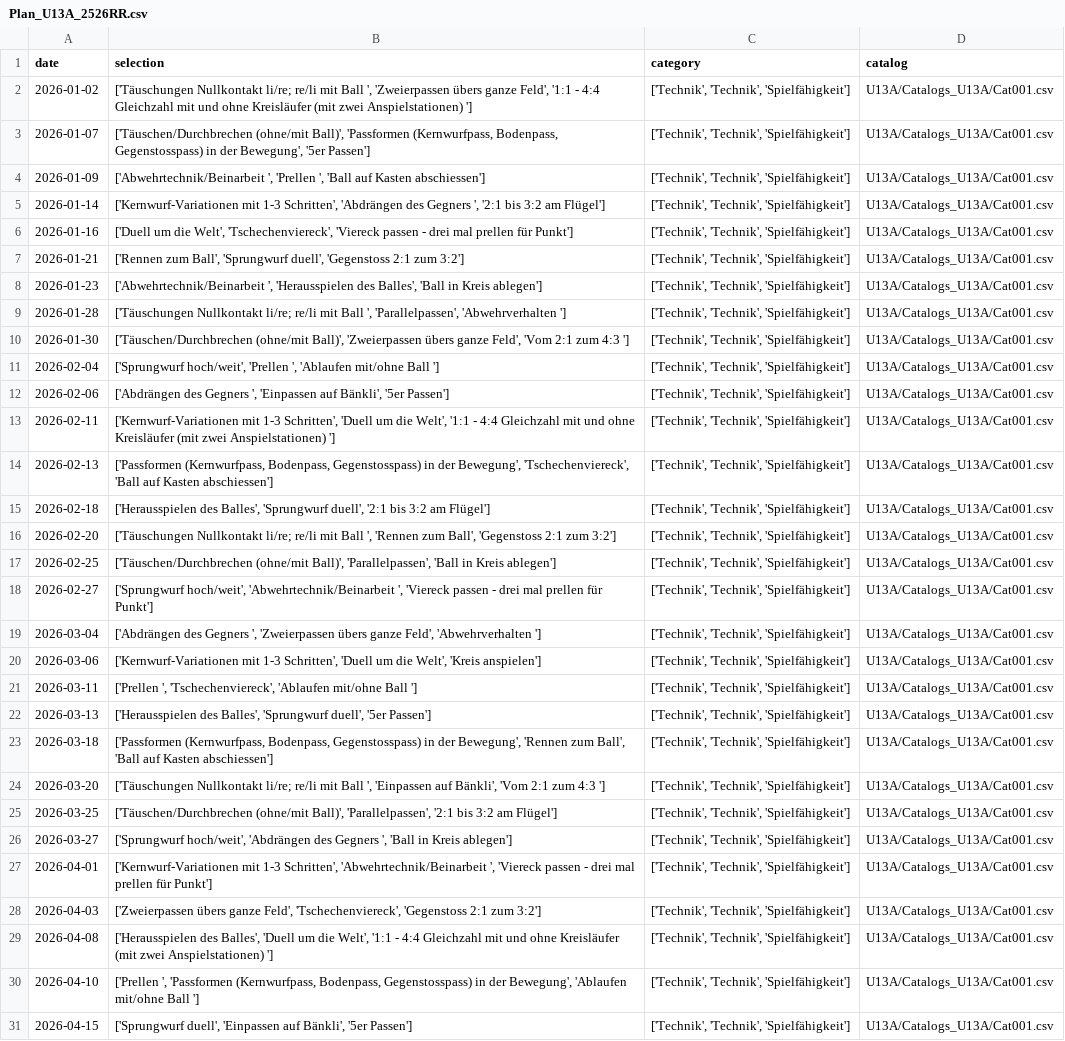
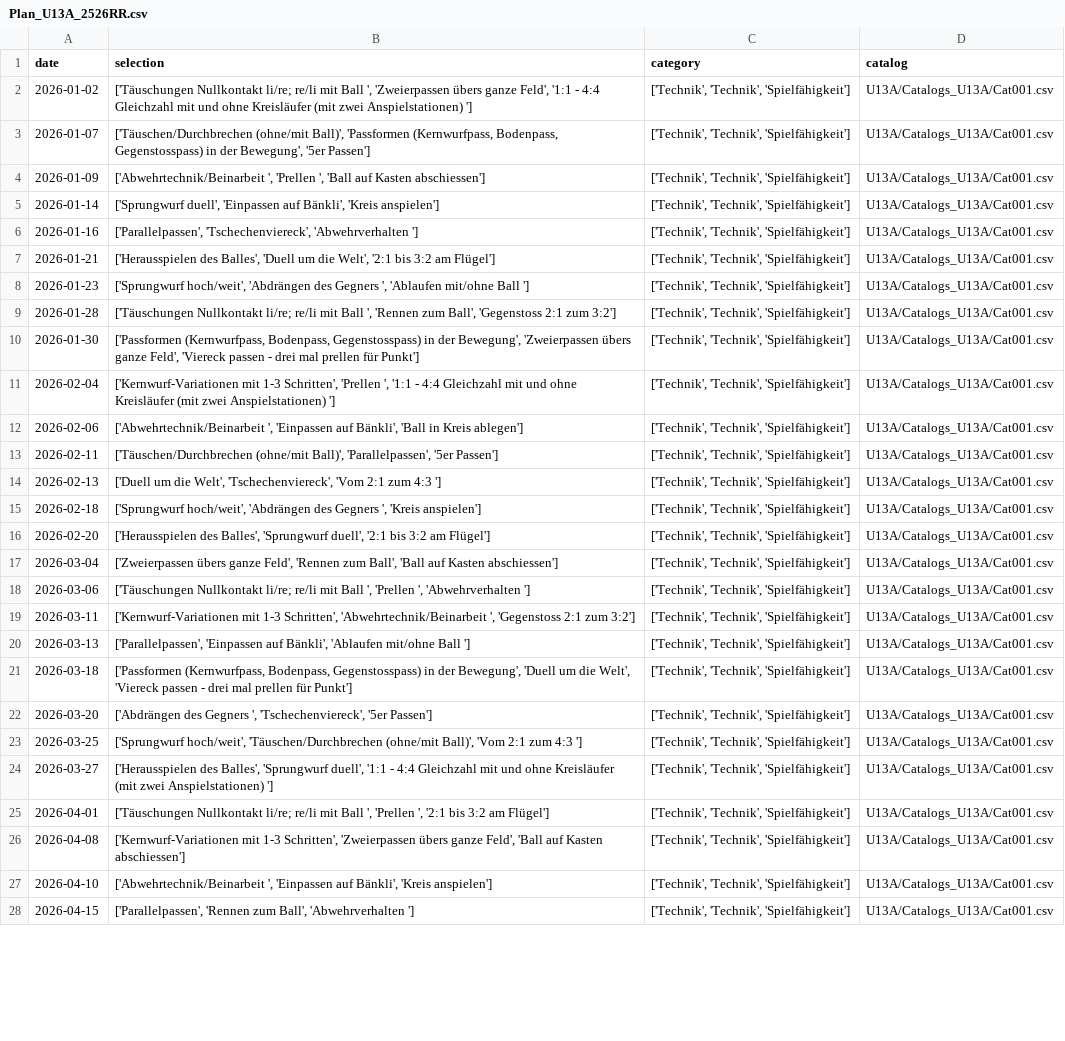
Before and after one commit to Tim171717/Trainingsplaner, a CSV file: U13A/Plans_U13A/Plan_U13A_2526RR.csv, drawn as a sheet; only a part is shown; removed rows and columns are numbered as before the commit, all else as after; the diff covers the shown part only; the diff names each change by its address in the sheet, - before the commit and + after, or states it on an @@ line.

Commit message:
Updated U13A/Plans_U13A/Plan_U13A_2526RR.csv from Streamlit app

```diff
--- a/U13A/Plans_U13A/Plan_U13A_2526RR.csv
+++ b/U13A/Plans_U13A/Plan_U13A_2526RR.csv
-B5 (selection): ['Kernwurf-Variationen mit 1-3 Schritten', 'Abdrängen des Gegners ', '2:1 bis 3:2 am Flügel']
+B5 (selection): ['Sprungwurf duell', 'Einpassen auf Bänkli', 'Kreis anspielen']
-B6 (selection): ['Duell um die Welt', 'Tschechenviereck', 'Viereck passen - drei mal prellen für Punkt']
+B6 (selection): ['Parallelpassen', 'Tschechenviereck', 'Abwehrverhalten ']
-B7 (selection): ['Rennen zum Ball', 'Sprungwurf duell', 'Gegenstoss 2:1 zum 3:2']
+B7 (selection): ['Herausspielen des Balles', 'Duell um die Welt', '2:1 bis 3:2 am Flügel']
-B8 (selection): ['Abwehrtechnik/Beinarbeit ', 'Herausspielen des Balles', 'Ball in Kreis ablegen']
+B8 (selection): ['Sprungwurf hoch/weit', 'Abdrängen des Gegners ', 'Ablaufen mit/ohne Ball ']
-B9 (selection): …Ball ', 'Parallelpassen', 'Abwehrverhalten ']
+B9 (selection): …Ball ', 'Rennen zum Ball', 'Gegenstoss 2:1 zum 3:2']
-B10 (selection): ['Täuschen/Durchbrechen (ohne/mit Ball)', 'Zweierpassen übers ganze Feld', 'Vom 2:1 zum 4:3 ']
+B10 (selection): ['Passformen (Kernwurfpass, Bodenpass, Gegenstosspass) in der Bewegung', 'Zweierpassen übers ganze Feld', 'Viereck passen - drei mal prellen für Punkt']
-B11 (selection): ['Sprungwurf hoch/weit', 'Prellen ', 'Ablaufen mit/ohne Ball ']
+B11 (selection): ['Kernwurf-Variationen mit 1-3 Schritten', 'Prellen ', '1:1 - 4:4 Gleichzahl mit und ohne Kreisläufer (mit zwei Anspielstationen) ']
-B12 (selection): ['Abdrängen des Gegners ', 'Einpassen auf Bänkli', '5er Passen']
+B12 (selection): ['Abwehrtechnik/Beinarbeit ', 'Einpassen auf Bänkli', 'Ball in Kreis ablegen']
-B13 (selection): ['Kernwurf-Variationen mit 1-3 Schritten', 'Duell um die Welt', '1:1 - 4:4 Gleichzahl mit und ohne Kreisläufer (mit zwei Anspielstationen) ']
+B13 (selection): ['Täuschen/Durchbrechen (ohne/mit Ball)', 'Parallelpassen', '5er Passen']
-B14 (selection): ['Passformen (Kernwurfpass, Bodenpass, Gegenstosspass) in der Bewegung', 'Tschechenviereck', 'Ball auf Kasten abschiessen']
+B14 (selection): ['Duell um die Welt', 'Tschechenviereck', 'Vom 2:1 zum 4:3 ']
-B15 (selection): ['Herausspielen des Balles', 'Sprungwurf duell', '2:1 bis 3:2 am Flügel']
+B15 (selection): ['Sprungwurf hoch/weit', 'Abdrängen des Gegners ', 'Kreis anspielen']
-B16 (selection): ['Täuschungen Nullkontakt li/re; re/li mit Ball ', 'Rennen zum Ball', 'Gegenstoss 2:1 zum 3:2']
+B16 (selection): ['Herausspielen des Balles', 'Sprungwurf duell', '2:1 bis 3:2 am Flügel']
-row 17: 2026-02-25 | ['Täuschen/Durchbrechen (ohne/mit Ball)', 'Parallelpassen', 'Ball in Kreis ablegen'] | ['Technik', 'Technik', 'Spielfähigkeit'] | U13A/Catalogs_U13A/Cat001.csv
-row 18: 2026-02-27 | ['Sprungwurf hoch/weit', 'Abwehrtechnik/Beinarbeit ', 'Viereck passen - drei mal prellen für Punkt'] | ['Technik', 'Technik', 'Spielfähigkeit'] | U13A/Catalogs_U13A/Cat001.csv
-B17 (selection): ['Abdrängen des Gegners ', 'Zweierpassen übers ganze Feld', 'Abwehrverhalten ']
+B17 (selection): ['Zweierpassen übers ganze Feld', 'Rennen zum Ball', 'Ball auf Kasten abschiessen']
-B18 (selection): ['Kernwurf-Variationen mit 1-3 Schritten', 'Duell um die Welt', 'Kreis anspielen']
+B18 (selection): ['Täuschungen Nullkontakt li/re; re/li mit Ball ', 'Prellen ', 'Abwehrverhalten ']
-B19 (selection): ['Prellen ', 'Tschechenviereck', 'Ablaufen mit/ohne Ball ']
+B19 (selection): ['Kernwurf-Variationen mit 1-3 Schritten', 'Abwehrtechnik/Beinarbeit ', 'Gegenstoss 2:1 zum 3:2']
-B20 (selection): ['Herausspielen des Balles', 'Sprungwurf duell', '5er Passen']
+B20 (selection): ['Parallelpassen', 'Einpassen auf Bänkli', 'Ablaufen mit/ohne Ball ']
-B21 (selection): …der Bewegung', 'Rennen zum Ball', 'Ball auf Kasten abschiessen']
+B21 (selection): …der Bewegung', 'Duell um die Welt', 'Viereck passen - drei mal prellen für Punkt']
-B22 (selection): ['Täuschungen Nullkontakt li/re; re/li mit Ball ', 'Einpassen auf Bänkli', 'Vom 2:1 zum 4:3 ']
+B22 (selection): ['Abdrängen des Gegners ', 'Tschechenviereck', '5er Passen']
-B23 (selection): ['Täuschen/Durchbrechen (ohne/mit Ball)', 'Parallelpassen', '2:1 bis 3:2 am Flügel']
+B23 (selection): ['Sprungwurf hoch/weit', 'Täuschen/Durchbrechen (ohne/mit Ball)', 'Vom 2:1 zum 4:3 ']
-B24 (selection): ['Sprungwurf hoch/weit', 'Abdrängen des Gegners ', 'Ball in Kreis ablegen']
+B24 (selection): ['Herausspielen des Balles', 'Sprungwurf duell', '1:1 - 4:4 Gleichzahl mit und ohne Kreisläufer (mit zwei Anspielstationen) ']
-B25 (selection): ['Kernwurf-Variationen mit 1-3 Schritten', 'Abwehrtechnik/Beinarbeit ', 'Viereck passen - drei mal prellen für Punkt']
+B25 (selection): ['Täuschungen Nullkontakt li/re; re/li mit Ball ', 'Prellen ', '2:1 bis 3:2 am Flügel']
-row 28: 2026-04-03 | ['Zweierpassen übers ganze Feld', 'Tschechenviereck', 'Gegenstoss 2:1 zum 3:2'] | ['Technik', 'Technik', 'Spielfähigkeit'] | U13A/Catalogs_U13A/Cat001.csv
-B26 (selection): ['Herausspielen des Balles', 'Duell um die Welt', '1:1 - 4:4 Gleichzahl mit und ohne Kreisläufer (mit zwei Anspielstationen) ']
+B26 (selection): ['Kernwurf-Variationen mit 1-3 Schritten', 'Zweierpassen übers ganze Feld', 'Ball auf Kasten abschiessen']
-B27 (selection): ['Prellen ', 'Passformen (Kernwurfpass, Bodenpass, Gegenstosspass) in der Bewegung', 'Ablaufen mit/ohne Ball ']
+B27 (selection): ['Abwehrtechnik/Beinarbeit ', 'Einpassen auf Bänkli', 'Kreis anspielen']
-B28 (selection): ['Sprungwurf duell', 'Einpassen auf Bänkli', '5er Passen']
+B28 (selection): ['Parallelpassen', 'Rennen zum Ball', 'Abwehrverhalten ']
```
Also changed, not shown: 4 removed rows and 3 edited cells elsewhere in this file.
